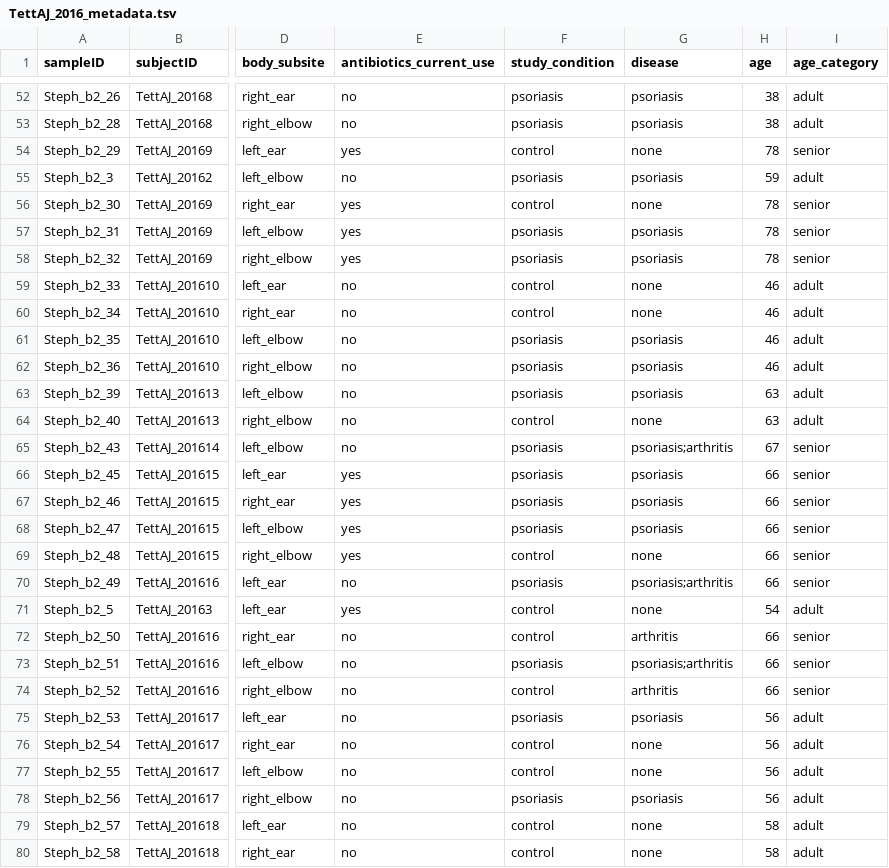
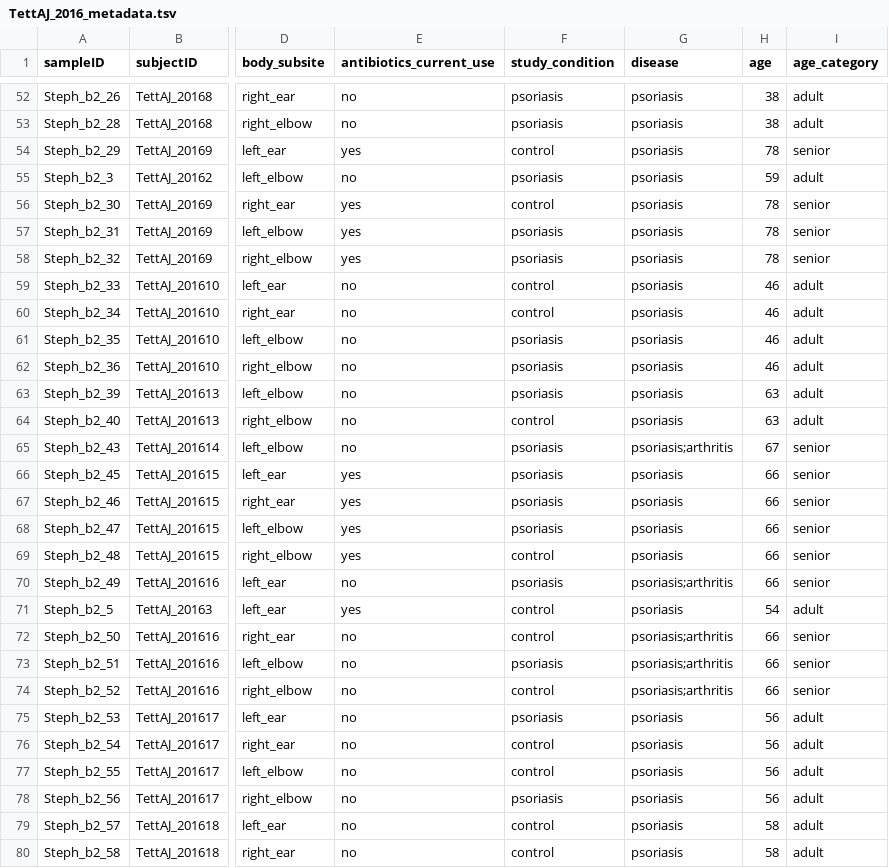
Before and after one commit to waldronlab/curatedMetagenomicDataCuration, a TSV file: inst/curated/TettAJ_2016/TettAJ_2016_metadata.tsv, drawn as a sheet; only a part is shown, gaps mark what is left out; the diff covers the shown part only; the diff names each change by its address in the sheet, - before the commit and + after, or states it on an @@ line.

```diff
--- a/inst/curated/TettAJ_2016/TettAJ_2016_metadata.tsv
+++ b/inst/curated/TettAJ_2016/TettAJ_2016_metadata.tsv
-G54 (disease): none
+G54 (disease): psoriasis
-G56 (disease): none
+G56 (disease): psoriasis
-G59:G60 (disease): none
+G59:G60 (disease): psoriasis
-G64 (disease): none
+G64 (disease): psoriasis
-G69 (disease): none
+G69 (disease): psoriasis
-G71 (disease): none
+G71 (disease): psoriasis
-G72 (disease): arthritis
+G72 (disease): psoriasis;arthritis
-G74 (disease): arthritis
+G74 (disease): psoriasis;arthritis
-G76:G77 (disease): none
+G76:G77 (disease): psoriasis
-G79:G80 (disease): none
+G79:G80 (disease): psoriasis
```
Also changed, not shown: 35 edited cells elsewhere in this file.
